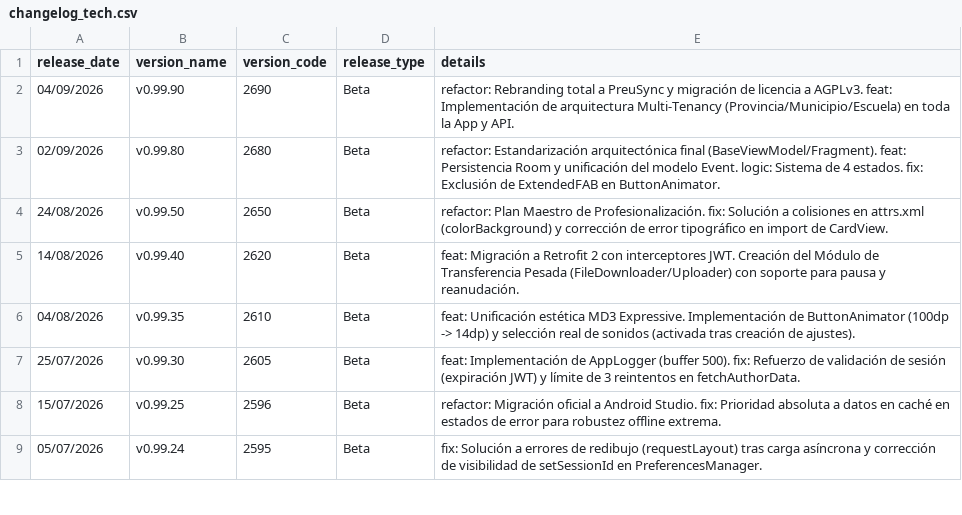
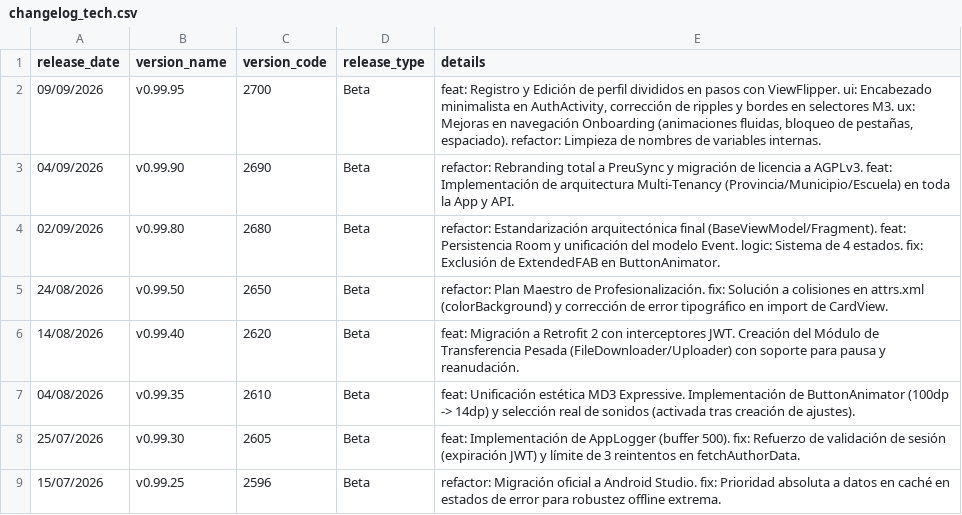
Before and after one commit to JiroxDEV/preusync-android, a CSV file: changelog_tech.csv, drawn as a sheet; only a part is shown; the shorter side is filled out with more unchanged rows; the diff names each change by its address in the sheet, - before the commit and + after, or states it on an @@ line.

Commit message:
feat: v0.99.95 Refinamiento de UX/UI
- Implementación de registro y edición de perfil por pasos (ViewFlipper).
- Rediseño de encabezado Auth y correcciones estéticas M3.
- Optimización de animaciones y navegación en Onboarding.
- Limpieza de nomenclatura técnica (registrando -> extra_is_registering).

```diff
--- a/changelog_tech.csv
+++ b/changelog_tech.csv
+row 2: 09/09/2026 | v0.99.95 | 2700 | Beta | feat: Registro y Edición de perfil divididos en pasos con ViewFlipper. ui: Encabezado minimalista en AuthActivity, corrección de ripples y bordes en selectores M3. ux: Mejoras en navegación Onboarding (animaciones fluidas, bloqueo de pestañas, espaciado). refactor: Limpieza de nombres de variables internas.
```
Also changed, not shown: changelog_public.csv, 32 other files.
